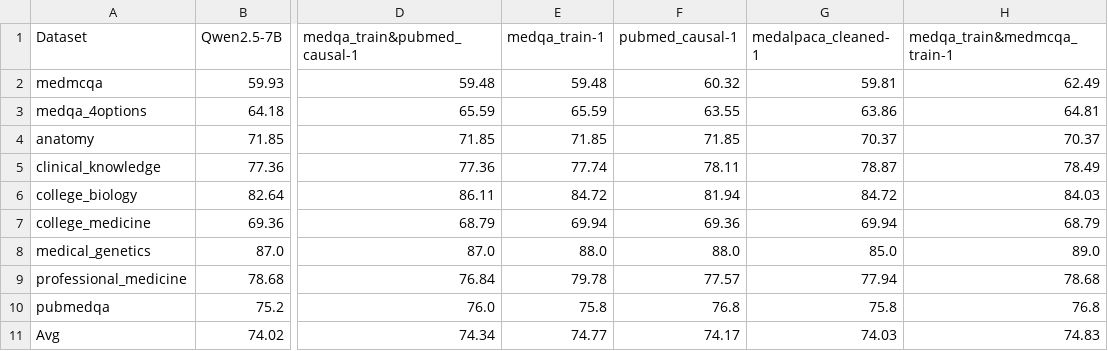
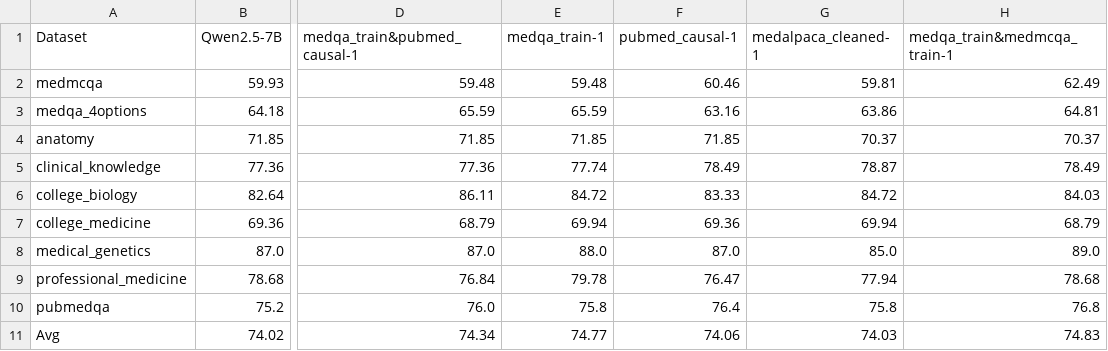
Before and after one commit to Learnware-LAMDA/Learnware, a CSV file: examples/dataset_llm_workflow/model_performance/medical.csv, drawn as a sheet; only a part is shown, gaps mark what is left out; the diff names each change by its address in the sheet, - before the commit and + after, or states it on an @@ line.

Commit message:
[MNT] Complete llm workflow, modify details and init the Readme.

```diff
--- a/examples/dataset_llm_workflow/model_performance/medical.csv
+++ b/examples/dataset_llm_workflow/model_performance/medical.csv
-F2 (pubmed_causal-1): 60.32
+F2 (pubmed_causal-1): 60.46
-F3 (pubmed_causal-1): 63.55
+F3 (pubmed_causal-1): 63.16
-F5 (pubmed_causal-1): 78.11
+F5 (pubmed_causal-1): 78.49
-F6 (pubmed_causal-1): 81.94
+F6 (pubmed_causal-1): 83.33
-F8 (pubmed_causal-1): 88.0
+F8 (pubmed_causal-1): 87.0
-F9 (pubmed_causal-1): 77.57
+F9 (pubmed_causal-1): 76.47
-F10 (pubmed_causal-1): 76.8
+F10 (pubmed_causal-1): 76.4
-F11 (pubmed_causal-1): 74.17
+F11 (pubmed_causal-1): 74.06
```
Also changed, not shown: 6 other files.
